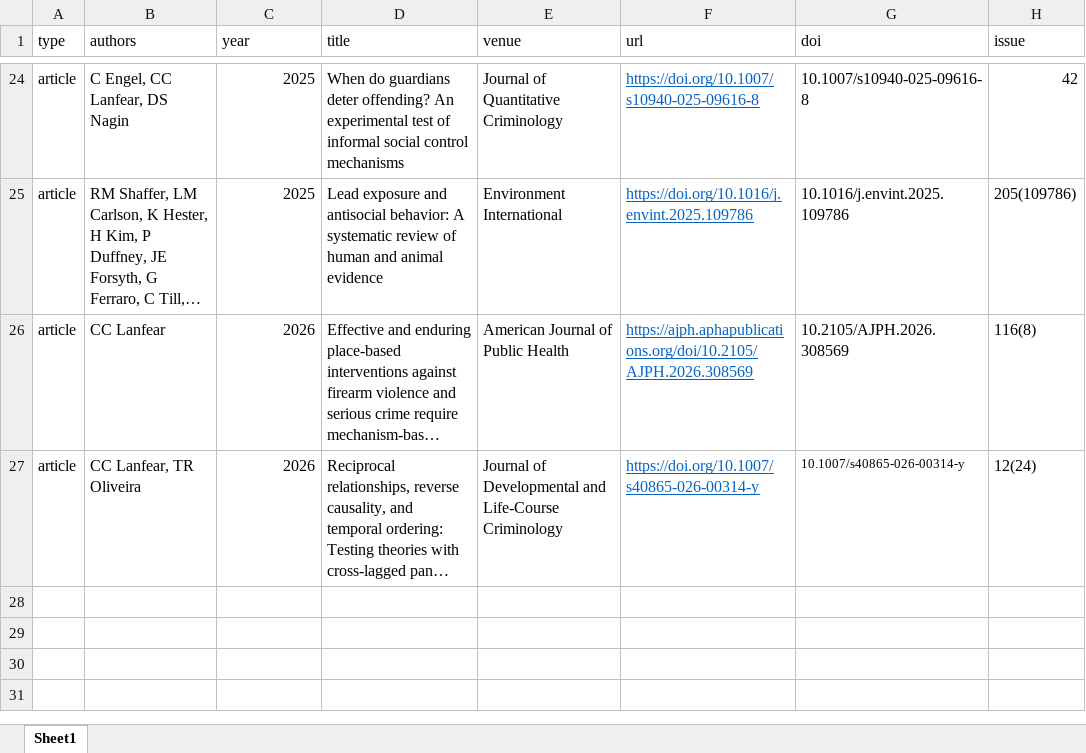
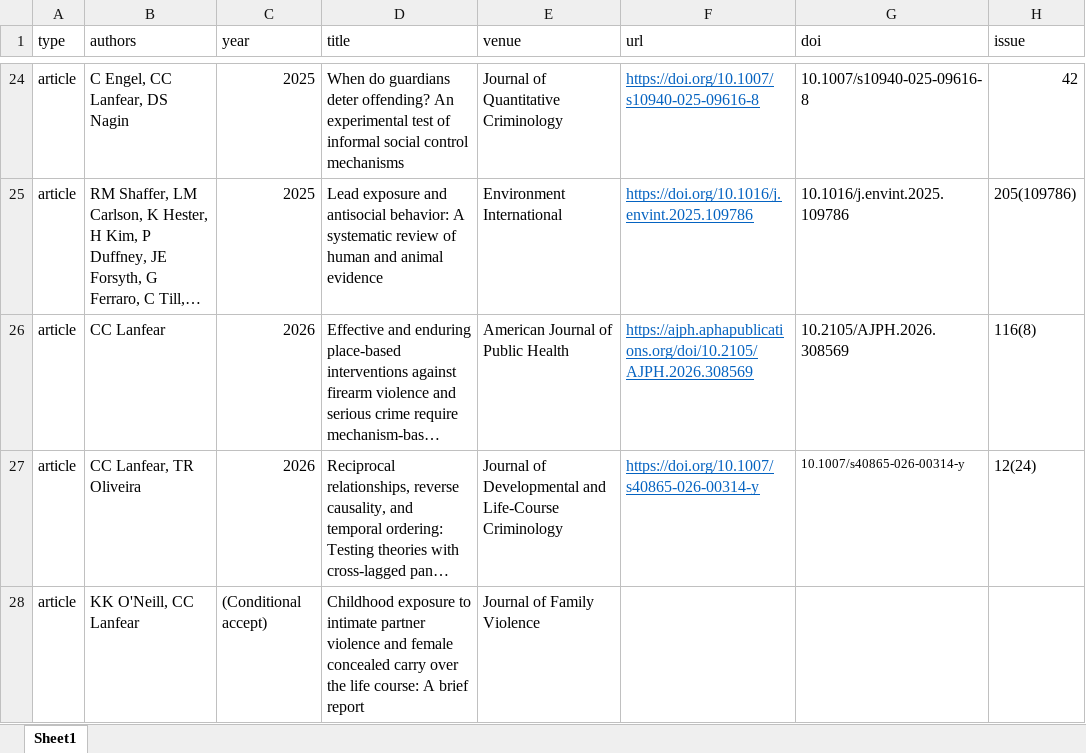
Before and after one commit to clanfear/ccl_cv, an Excel workbook: cv_data/publications.xlsx, sheet Sheet1, drawn as a sheet; only a part is shown, gaps mark what is left out; long unchanged cells end in …; values as stored, in another font and other column widths than the file's, no borders; the diff names each change by its address in the sheet, - before the commit and + after, or states it on an @@ line.

```diff
--- a/cv_data/publications.xlsx (sheet Sheet1)
+++ b/cv_data/publications.xlsx (sheet Sheet1)
+row 28: article | KK O'Neill, CC Lanfear | (Conditional accept) | Childhood exposure to intimate partner violence and female concealed carry over the life course: A brief report | Journal of Family Violence
```
Also changed, not shown: cv_data/cv_entries.xlsx, 2 other files.
